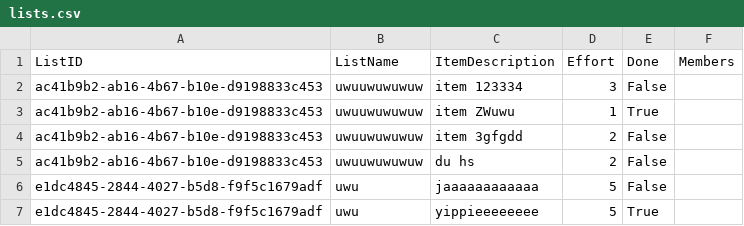
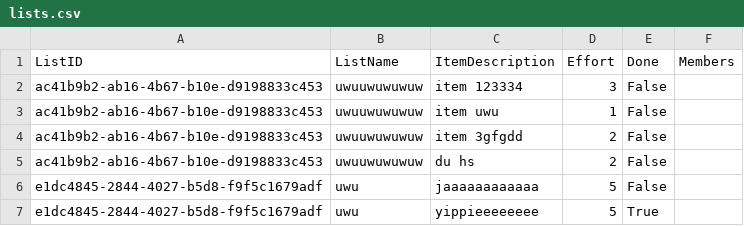
Before and after one commit to Rudic1/Project-TDC_fork, a CSV file: code/TDC/TDC/lists.csv, drawn as a sheet.

```diff
--- a/code/TDC/TDC/lists.csv
+++ b/code/TDC/TDC/lists.csv
@@ -2,3 +2,3 @@ ListID;ListName;ItemDescription;Effort;Done;Members
 ac41b9b2-ab16-4b67-b10e-d9198833c453;uwuuwuwuwuw;item 123334;3;False
-ac41b9b2-ab16-4b67-b10e-d9198833c453;uwuuwuwuwuw;item ZWuwu;1;True
+ac41b9b2-ab16-4b67-b10e-d9198833c453;uwuuwuwuwuw;item uwu;1;False
 ac41b9b2-ab16-4b67-b10e-d9198833c453;uwuuwuwuwuw;item 3gfgdd;2;False
```
Also changed, not shown: 9 other files.
